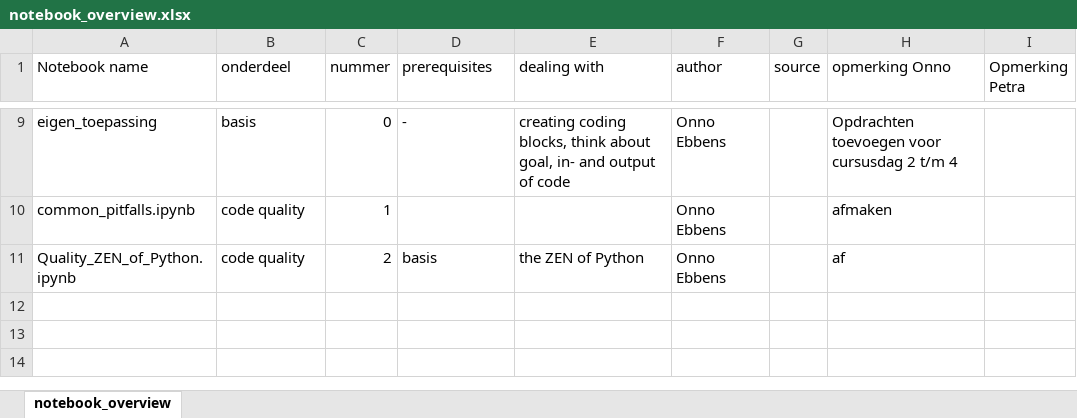
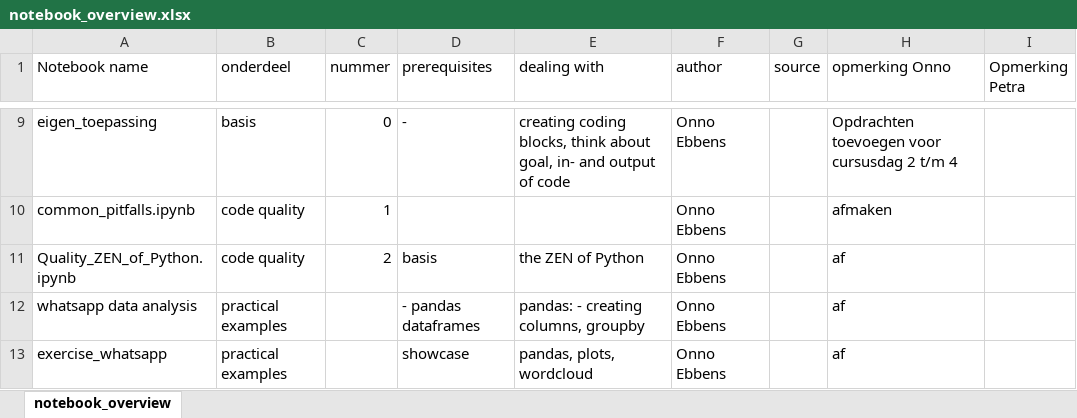
Before and after one commit to MAMBA-python/raw_material, an Excel workbook: notebook_overview.xlsx, sheet notebook_overview, drawn as a sheet; only a part is shown, gaps mark what is left out; values as stored, in another font and other column widths than the file's, no borders; the diff names each change by its address in the sheet, - before the commit and + after, or states it on an @@ line.

Commit message:
add whatsapp notebooks

```diff
--- a/notebook_overview.xlsx (sheet notebook_overview)
+++ b/notebook_overview.xlsx (sheet notebook_overview)
+row 12: whatsapp data analysis | practical examples |  | - pandas dataframes | pandas: - creating columns, groupby | Onno Ebbens |  | af
+row 13: exercise_whatsapp | practical examples |  | showcase | pandas, plots, wordcloud | Onno Ebbens |  | af
```
